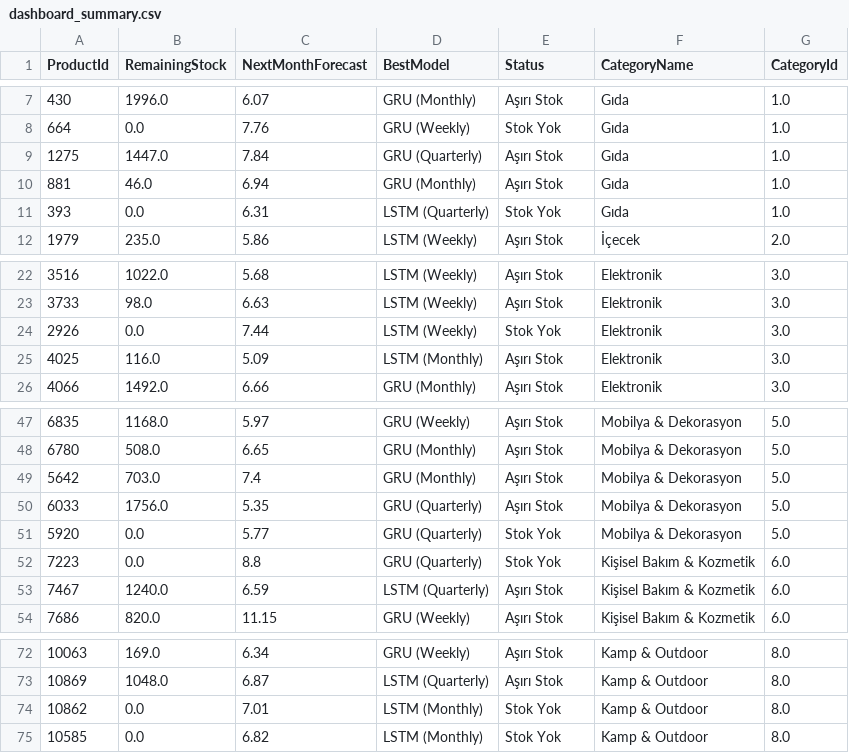
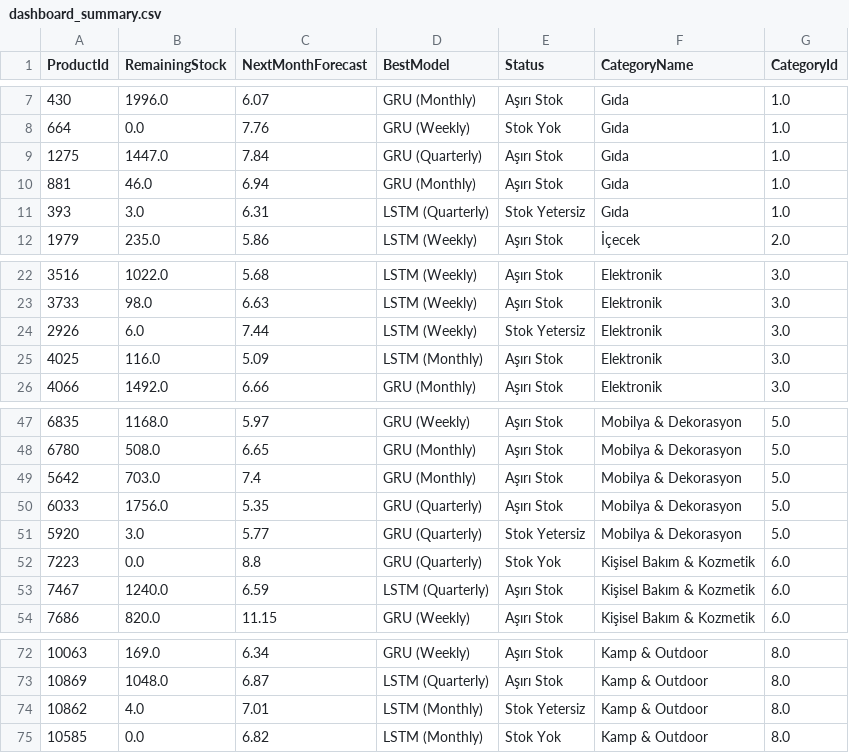
Before and after one commit to burak-basoglu/Demand-forecasting-based-inventory-management-system, a CSV file: data/dashboard_summary.csv, drawn as a sheet; only a part is shown, gaps mark what is left out.

Commit message:
Update dashboard_summary.csv

```diff
--- a/data/dashboard_summary.csv
+++ b/data/dashboard_summary.csv
@@ -10,3 +10,3 @@ ProductId,RemainingStock,NextMonthForecast,BestModel,Status,CategoryName,Categor
 881,46.0,6.94,GRU (Monthly),Aşırı Stok,Gıda,1.0
-393,0.0,6.31,LSTM (Quarterly),Stok Yok,Gıda,1.0
+393,3.0,6.31,LSTM (Quarterly),Stok Yetersiz,Gıda,1.0
 1979,235.0,5.86,LSTM (Weekly),Aşırı Stok,İçecek,2.0
@@ -23,3 +23,3 @@ ProductId,RemainingStock,NextMonthForecast,BestModel,Status,CategoryName,Categor
 3733,98.0,6.63,LSTM (Weekly),Aşırı Stok,Elektronik,3.0
-2926,0.0,7.44,LSTM (Weekly),Stok Yok,Elektronik,3.0
+2926,6.0,7.44,LSTM (Weekly),Stok Yetersiz,Elektronik,3.0
 4025,116.0,5.09,LSTM (Monthly),Aşırı Stok,Elektronik,3.0
@@ -50,3 +50,3 @@ ProductId,RemainingStock,NextMonthForecast,BestModel,Status,CategoryName,Categor
 6033,1756.0,5.35,GRU (Quarterly),Aşırı Stok,Mobilya & Dekorasyon,5.0
-5920,0.0,5.77,GRU (Quarterly),Stok Yok,Mobilya & Dekorasyon,5.0
+5920,3.0,5.77,GRU (Quarterly),Stok Yetersiz,Mobilya & Dekorasyon,5.0
 7223,0.0,8.8,GRU (Quarterly),Stok Yok,Kişisel Bakım & Kozmetik,6.0
@@ -73,3 +73,3 @@ ProductId,RemainingStock,NextMonthForecast,BestModel,Status,CategoryName,Categor
 10869,1048.0,6.87,LSTM (Quarterly),Aşırı Stok,Kamp & Outdoor,8.0
-10862,0.0,7.01,LSTM (Monthly),Stok Yok,Kamp & Outdoor,8.0
+10862,4.0,7.01,LSTM (Monthly),Stok Yetersiz,Kamp & Outdoor,8.0
 10585,0.0,6.82,LSTM (Monthly),Stok Yok,Kamp & Outdoor,8.0
```
